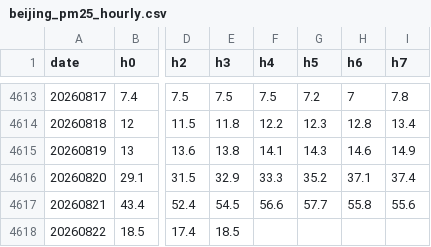
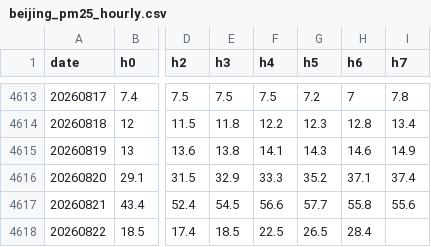
Before and after one commit to picrazy2/london-heat, a CSV file: data/beijing_pm25_hourly.csv, drawn as a sheet; only a part is shown, gaps mark what is left out; the diff names each change by its address in the sheet, - before the commit and + after, or states it on an @@ line.

```diff
--- a/data/beijing_pm25_hourly.csv
+++ b/data/beijing_pm25_hourly.csv
-F4618 (h4): (empty)
+F4618 (h4): 22.5
-G4618 (h5): (empty)
+G4618 (h5): 26.5
-H4618 (h6): (empty)
+H4618 (h6): 28.4
```
Also changed, not shown: 13 other files.
